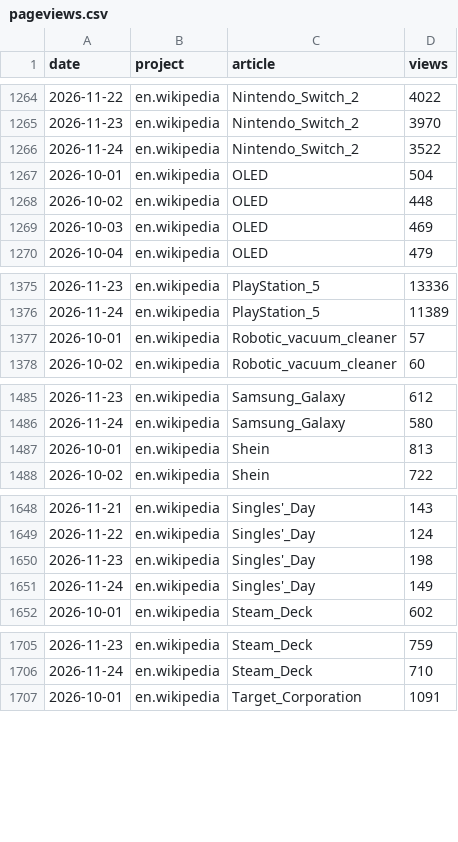
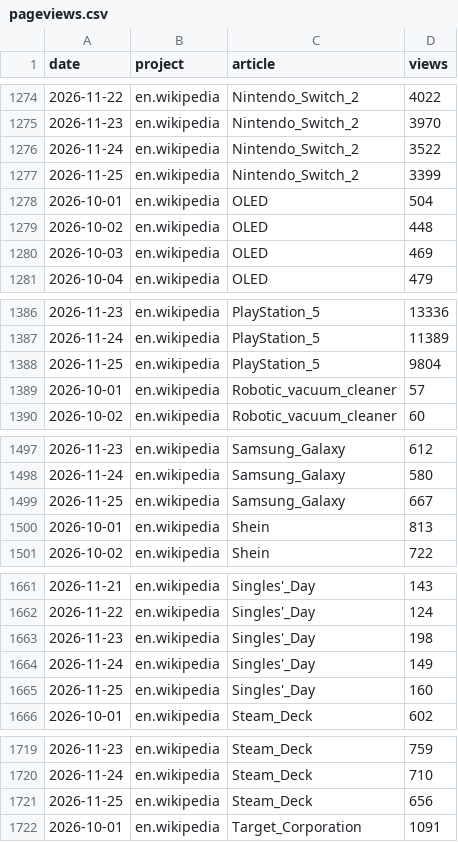
Before and after one commit to muaz-32/black-friday-price-audit, a CSV file: trends/pageviews.csv, drawn as a sheet; only a part is shown, gaps mark what is left out; the diff covers the shown part only; the diff names each change by its address in the sheet, - before the commit and + after, or states it on an @@ line.

```diff
--- a/trends/pageviews.csv
+++ b/trends/pageviews.csv
+row 1277: 2026-11-25 | en.wikipedia | Nintendo_Switch_2 | 3399
+row 1388: 2026-11-25 | en.wikipedia | PlayStation_5 | 9804
+row 1499: 2026-11-25 | en.wikipedia | Samsung_Galaxy | 667
+row 1665: 2026-11-25 | en.wikipedia | Singles'_Day | 160
+row 1721: 2026-11-25 | en.wikipedia | Steam_Deck | 656
```
Also changed, not shown: 12 added rows elsewhere in this file, 1 other file.
